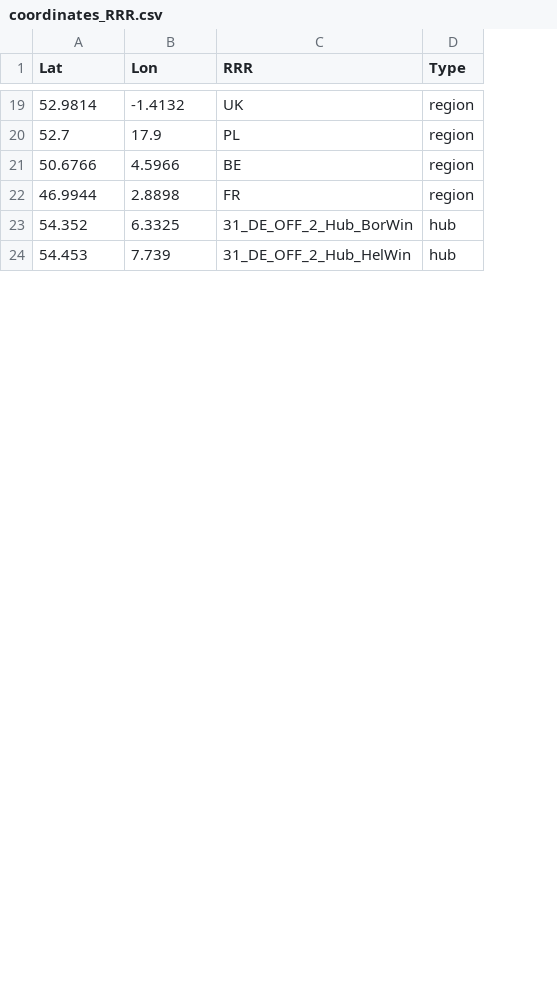
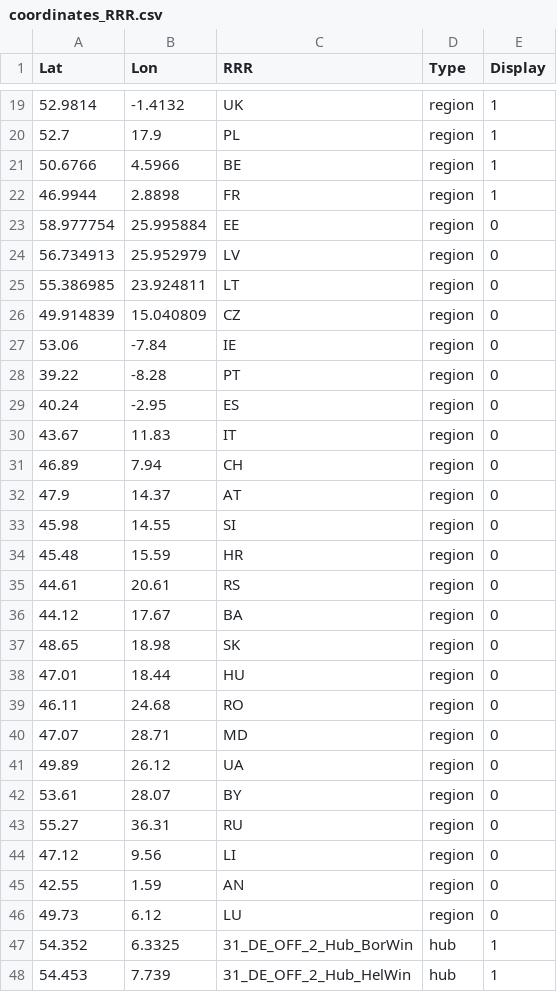
Before and after one commit to balmorelcommunity/Balmorel, a CSV file: base/auxils/plotting_tool/input/transmission_files/coordinates_RRR.csv, drawn as a sheet; only a part is shown, gaps mark what is left out; the diff names each change by its address in the sheet, - before the commit and + after, or states it on an @@ line.

Commit message:
This version contains an update on the Transmission_Map tool, where: - regions can be included / excluded through making changes in "coordinates_RRR.csv" - transmission lines can be 'bypassed' to avoid crossing third regions in "bypass_lines.csv".

```diff
--- a/base/auxils/plotting_tool/input/transmission_files/coordinates_RRR.csv
+++ b/base/auxils/plotting_tool/input/transmission_files/coordinates_RRR.csv
+column E (Display), rows 19-22: all 1; rows 47-48: 1 | 1
+row 23: 58.977754 | 25.995884 | EE | region | 0
+row 24: 56.734913 | 25.952979 | LV | region | 0
+row 25: 55.386985 | 23.924811 | LT | region | 0
+row 26: 49.914839 | 15.040809 | CZ | region | 0
+row 27: 53.06 | -7.84 | IE | region | 0
+row 28: 39.22 | -8.28 | PT | region | 0
+row 29: 40.24 | -2.95 | ES | region | 0
+row 30: 43.67 | 11.83 | IT | region | 0
+row 31: 46.89 | 7.94 | CH | region | 0
+row 32: 47.9 | 14.37 | AT | region | 0
+row 33: 45.98 | 14.55 | SI | region | 0
+row 34: 45.48 | 15.59 | HR | region | 0
+row 35: 44.61 | 20.61 | RS | region | 0
+row 36: 44.12 | 17.67 | BA | region | 0
+row 37: 48.65 | 18.98 | SK | region | 0
+row 38: 47.01 | 18.44 | HU | region | 0
+row 39: 46.11 | 24.68 | RO | region | 0
+row 40: 47.07 | 28.71 | MD | region | 0
+row 41: 49.89 | 26.12 | UA | region | 0
+row 42: 53.61 | 28.07 | BY | region | 0
+row 43: 55.27 | 36.31 | RU | region | 0
+row 44: 47.12 | 9.56 | LI | region | 0
+row 45: 42.55 | 1.59 | AN | region | 0
+row 46: 49.73 | 6.12 | LU | region | 0
```
Also changed, not shown: 51 other files.
